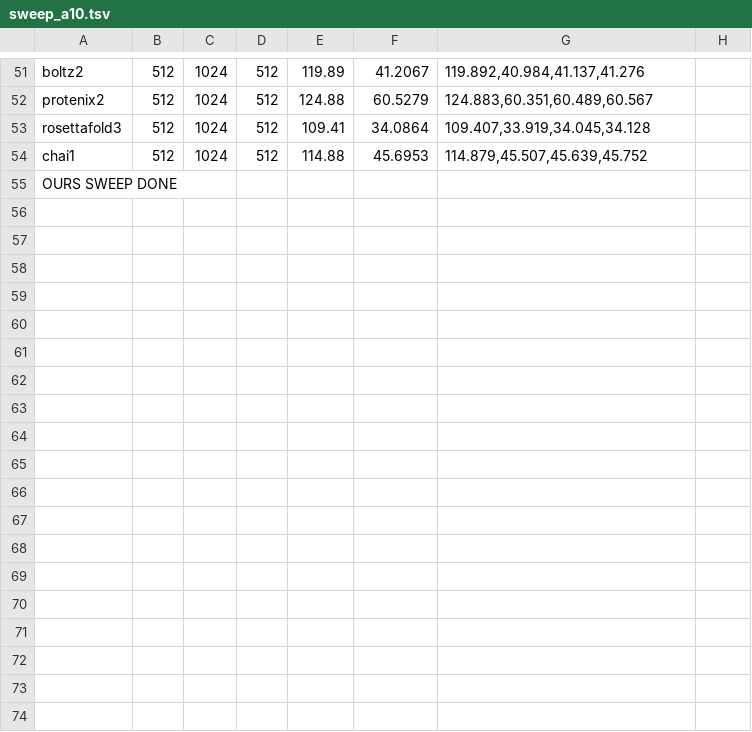
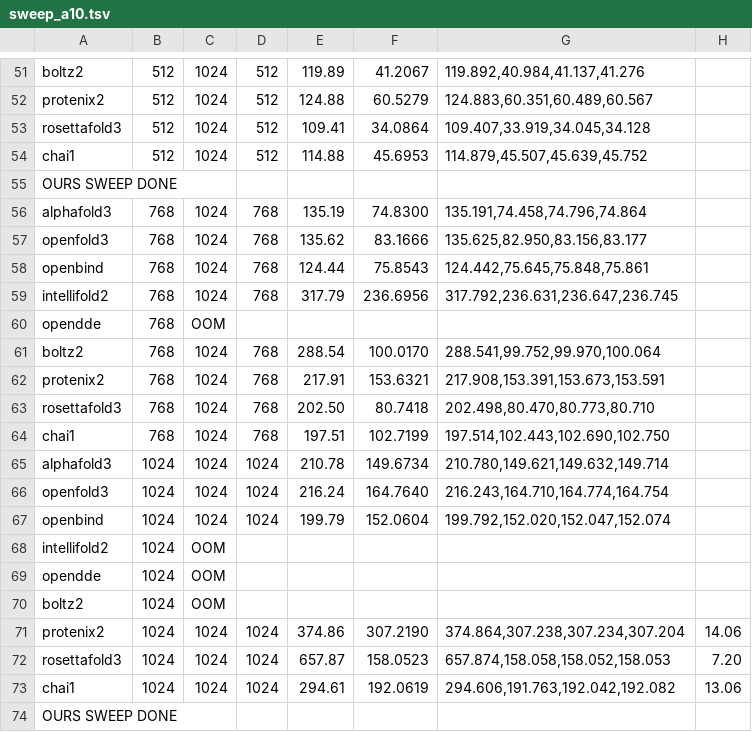
Before and after one commit to sokrypton/alphafold3, a TSV file: docs/benchmarks/sweep_a10.tsv, drawn as a sheet; only a part is shown, gaps mark what is left out; the diff names each change by its address in the sheet, - before the commit and + after, or states it on an @@ line.

```diff
--- a/docs/benchmarks/sweep_a10.tsv
+++ b/docs/benchmarks/sweep_a10.tsv
+row 56: alphafold3 | 768 | 1024 | 768 | 135.19 | 74.8300 | 135.191,74.458,74.796,74.864
+row 57: openfold3 | 768 | 1024 | 768 | 135.62 | 83.1666 | 135.625,82.950,83.156,83.177
+row 58: openbind | 768 | 1024 | 768 | 124.44 | 75.8543 | 124.442,75.645,75.848,75.861
+row 59: intellifold2 | 768 | 1024 | 768 | 317.79 | 236.6956 | 317.792,236.631,236.647,236.745
+row 60: opendde | 768 | OOM
+row 61: boltz2 | 768 | 1024 | 768 | 288.54 | 100.0170 | 288.541,99.752,99.970,100.064
+row 62: protenix2 | 768 | 1024 | 768 | 217.91 | 153.6321 | 217.908,153.391,153.673,153.591
+row 63: rosettafold3 | 768 | 1024 | 768 | 202.50 | 80.7418 | 202.498,80.470,80.773,80.710
+row 64: chai1 | 768 | 1024 | 768 | 197.51 | 102.7199 | 197.514,102.443,102.690,102.750
+row 65: alphafold3 | 1024 | 1024 | 1024 | 210.78 | 149.6734 | 210.780,149.621,149.632,149.714
+row 66: openfold3 | 1024 | 1024 | 1024 | 216.24 | 164.7640 | 216.243,164.710,164.774,164.754
+row 67: openbind | 1024 | 1024 | 1024 | 199.79 | 152.0604 | 199.792,152.020,152.047,152.074
+row 68: intellifold2 | 1024 | OOM
+row 69: opendde | 1024 | OOM
+row 70: boltz2 | 1024 | OOM
+row 71: protenix2 | 1024 | 1024 | 1024 | 374.86 | 307.2190 | 374.864,307.238,307.234,307.204 | 14.06
+row 72: rosettafold3 | 1024 | 1024 | 1024 | 657.87 | 158.0523 | 657.874,158.058,158.052,158.053 | 7.20
+row 73: chai1 | 1024 | 1024 | 1024 | 294.61 | 192.0619 | 294.606,191.763,192.042,192.082 | 13.06
+row 74: OURS SWEEP DONE
```
Also changed, not shown: 8 other files.
